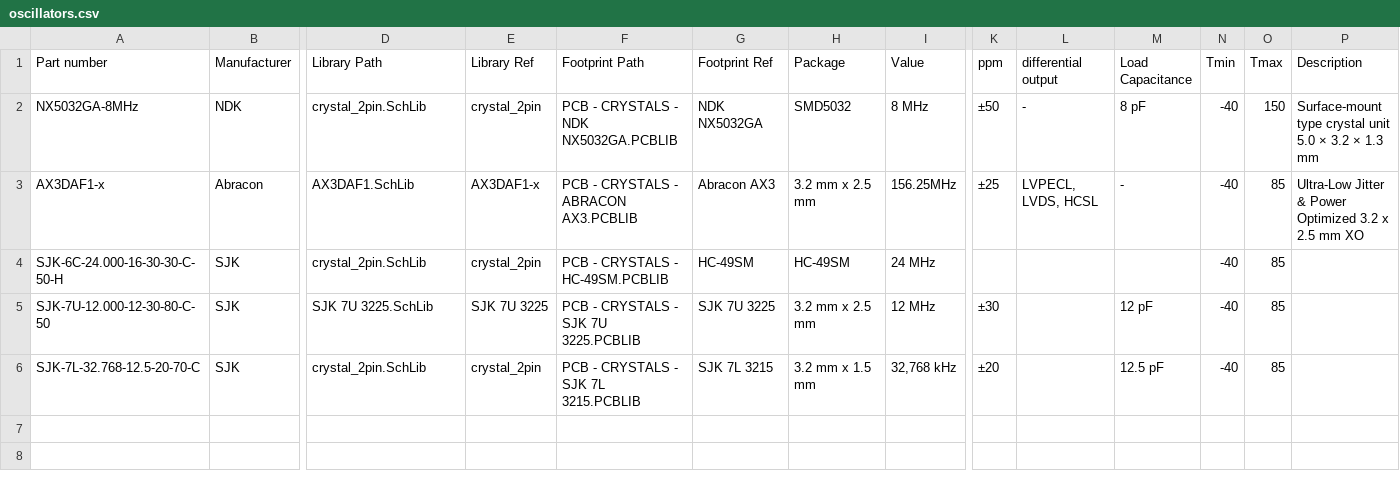
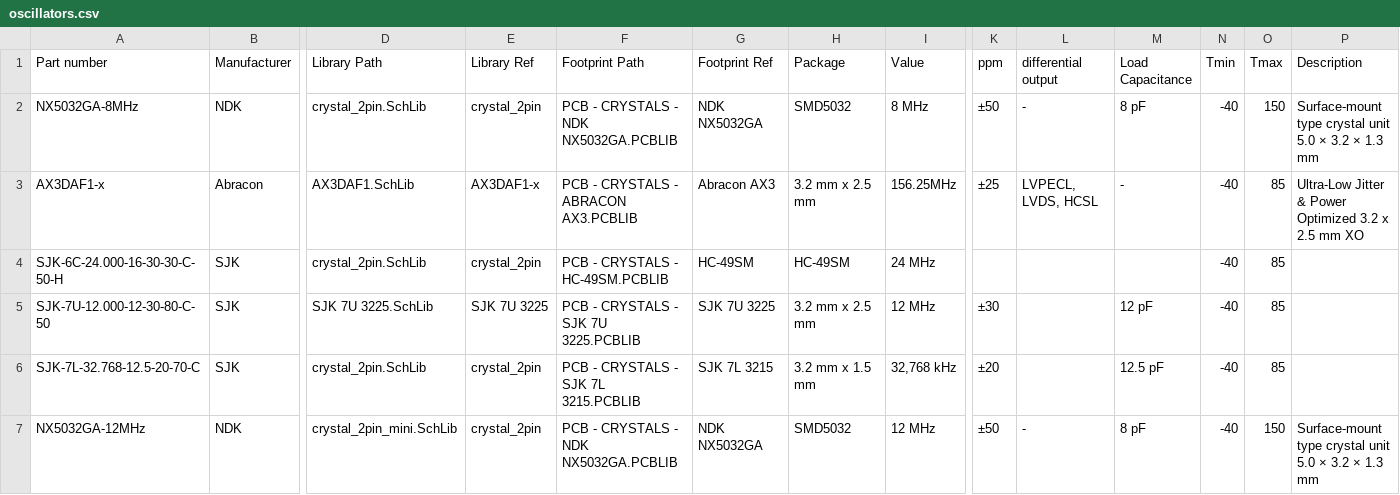
Before and after one commit to 00xED/altium-common, a CSV file: lib/parts_db/oscillators.csv, drawn as a sheet; only a part is shown, gaps mark what is left out; rows hold the shown columns only; the diff names each change by its address in the sheet, - before the commit and + after, or states it on an @@ line.

```diff
--- a/lib/parts_db/oscillators.csv
+++ b/lib/parts_db/oscillators.csv
+row 7: NX5032GA-12MHz | NDK | crystal_2pin_mini.SchLib | crystal_2pin | PCB - CRYSTALS - NDK NX5032GA.PCBLIB | NDK NX5032GA | SMD5032 | 12 MHz | ±50 | - | 8 pF | -40 | 150 | Surface-mount type crystal unit 5.0 × 3.2 × 1.3 mm
```
Also changed, not shown: 2 other files.
